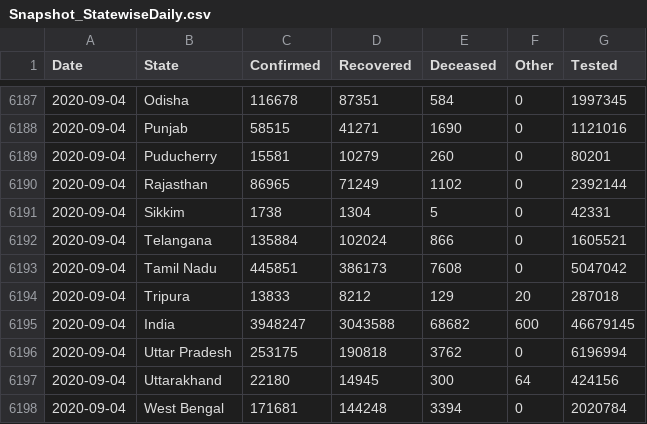
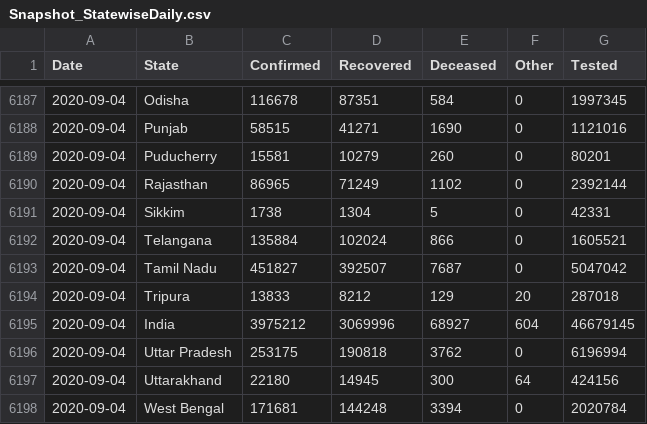
Before and after one commit to jaggoswa/my-fastpages-blog, a CSV file: _notebooks/data/Snapshot_StatewiseDaily.csv, drawn as a sheet; only a part is shown, gaps mark what is left out; the diff covers the shown part only.

```diff
--- a/_notebooks/data/Snapshot_StatewiseDaily.csv
+++ b/_notebooks/data/Snapshot_StatewiseDaily.csv
@@ -6192,5 +6192,5 @@ Date,State,Confirmed,Recovered,Deceased,Other,Tested
 2020-09-04,Telangana,135884,102024,866,0,1605521
-2020-09-04,Tamil Nadu,445851,386173,7608,0,5047042
+2020-09-04,Tamil Nadu,451827,392507,7687,0,5047042
 2020-09-04,Tripura,13833,8212,129,20,287018
-2020-09-04,India,3948247,3043588,68682,600,46679145
+2020-09-04,India,3975212,3069996,68927,604,46679145
 2020-09-04,Uttar Pradesh,253175,190818,3762,0,6196994
```
Also changed, not shown: 27 edited cells elsewhere in this file.
